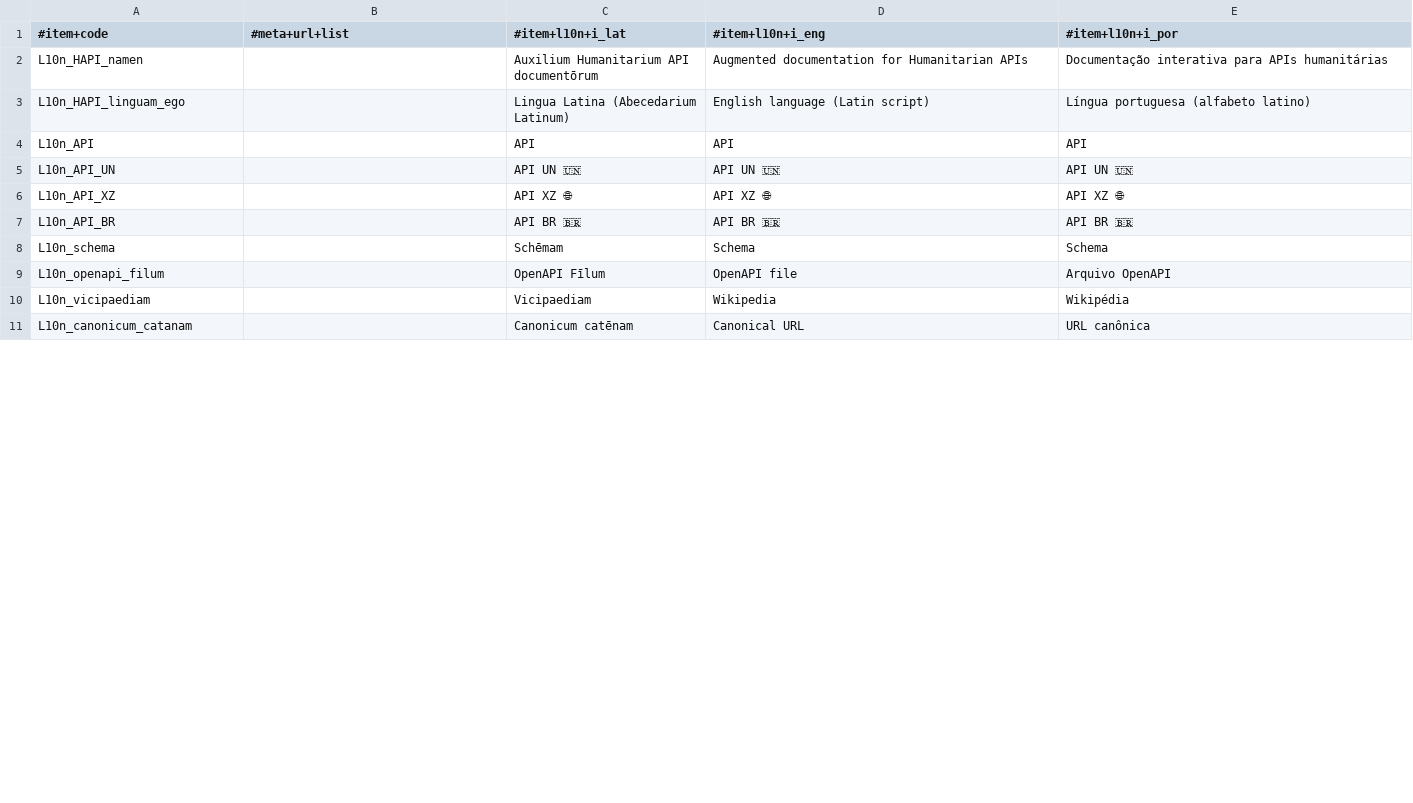
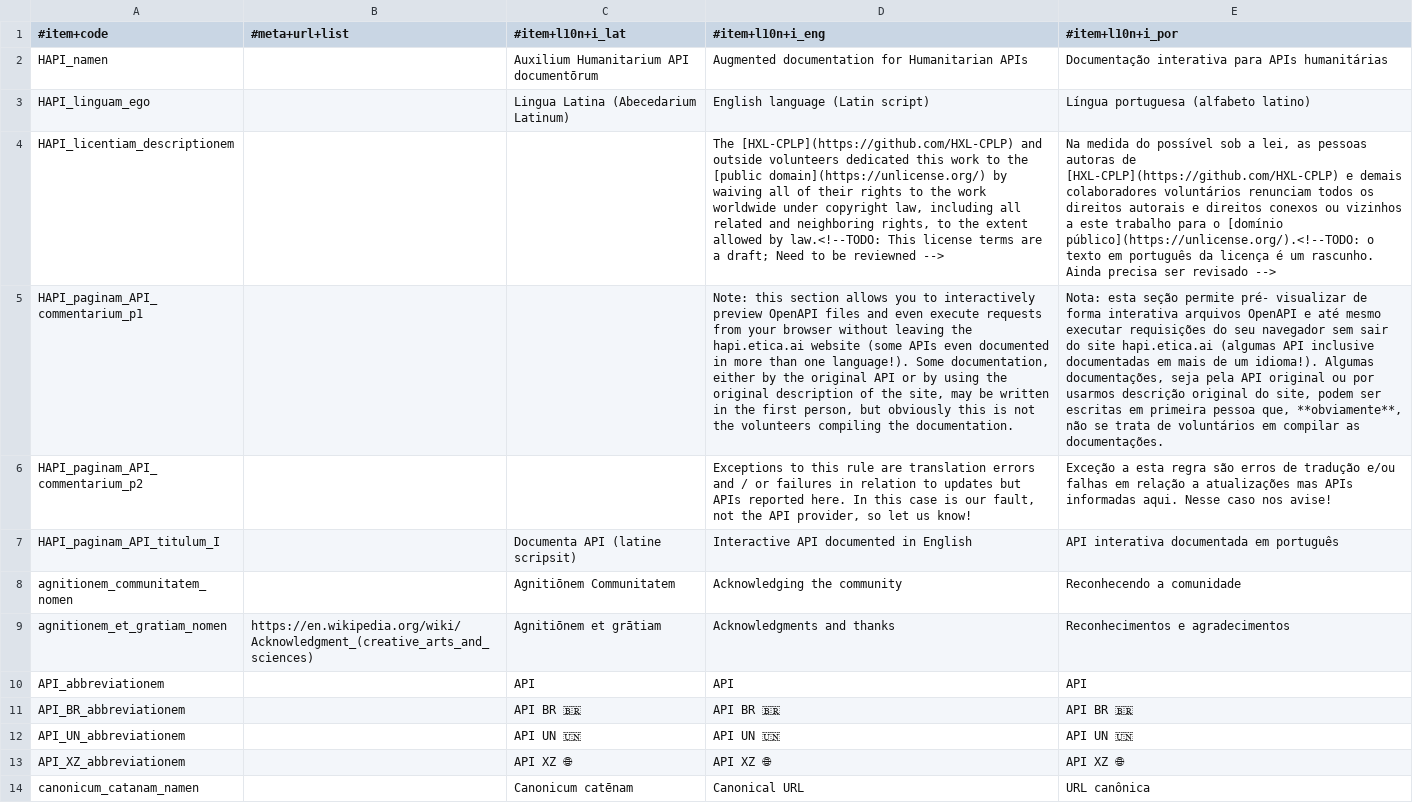
Before and after one commit to HXL-CPLP/Auxilium-Humanitarium-API, a CSV file: _data/L10n.hxl.csv, drawn as a sheet; only a part is shown; removed rows and columns are numbered as before the commit, all else as after; the diff covers the shown part only; the diff names each change by its address in the sheet, - before the commit and + after, or states it on an @@ line.

Commit message:
mvp-tema-i18n (#9): reorganização de nomes; remoção de arquivos não usados

```diff
--- a/_data/L10n.hxl.csv
+++ b/_data/L10n.hxl.csv
-A2 (#item+code): L10n_HAPI_namen
+A2 (#item+code): HAPI_namen
-A3 (#item+code): L10n_HAPI_linguam_ego
+A3 (#item+code): HAPI_linguam_ego
@@ row 29 moved to row 4: HAPI_licentiam_descriptionem @@
+row 5: HAPI_paginam_API_commentarium_p1 |  |  | Note: this section allows you to interactively preview OpenAPI files and even execute requests from your browser without leaving the hapi.etica.ai website (some APIs even documented in more than one language!). Some documentation, either by the original API or by using the original description of the site, may be written in the first person, but obviously this is not the volunteers compiling the documentation. | Nota: esta seção permite pré- visualizar de forma interativa arquivos OpenAPI e até mesmo executar requisições do seu navegador sem sair do site hapi.etica.ai (algumas API inclusive documentadas em mais de um idioma!). Algumas documentações, seja pela API original ou por usarmos descrição original do site, podem ser escritas em primeira pessoa que, **obviamente**, não se trata de voluntários em compilar as documentações.
+row 6: HAPI_paginam_API_commentarium_p2 |  |  | Exceptions to this rule are translation errors and / or failures in relation to updates but APIs reported here. In this case is our fault, not the API provider, so let us know! | Exceção a esta regra são erros de tradução e/ou falhas em relação a atualizações mas APIs informadas aqui. Nesse caso nos avise!
+row 7: HAPI_paginam_API_titulum_I |  | Documenta API (latine scripsit) | Interactive API documented in English | API interativa documentada em português
@@ row 22 moved to row 8: agnitionem_communitatem_nomen @@
@@ row 20 moved to row 9: agnitionem_et_gratiam_nomen @@
-A10 (#item+code): L10n_API
+A10 (#item+code): API_abbreviationem
+row 11: API_BR_abbreviationem |  | API BR 🇧🇷 | API BR 🇧🇷 | API BR 🇧🇷
-A12 (#item+code): L10n_API_UN
+A12 (#item+code): API_UN_abbreviationem
-A13 (#item+code): L10n_API_XZ
+A13 (#item+code): API_XZ_abbreviationem
-row 7: L10n_API_BR |  | API BR 🇧🇷 | API BR 🇧🇷 | API BR 🇧🇷
-row 8: L10n_schema |  | Schēmam | Schema | Schema
-row 9: L10n_openapi_filum |  | OpenAPI Fīlum | OpenAPI file | Arquivo OpenAPI
-row 10: L10n_vicipaediam |  | Vicipaediam | Wikipedia | Wikipédia
-A14 (#item+code): L10n_canonicum_catanam
+A14 (#item+code): canonicum_catanam_namen
```
Also changed, not shown: 6 added rows, 7 removed rows, 3 moved rows and 2 edited cells elsewhere in this file, 11 other files.
